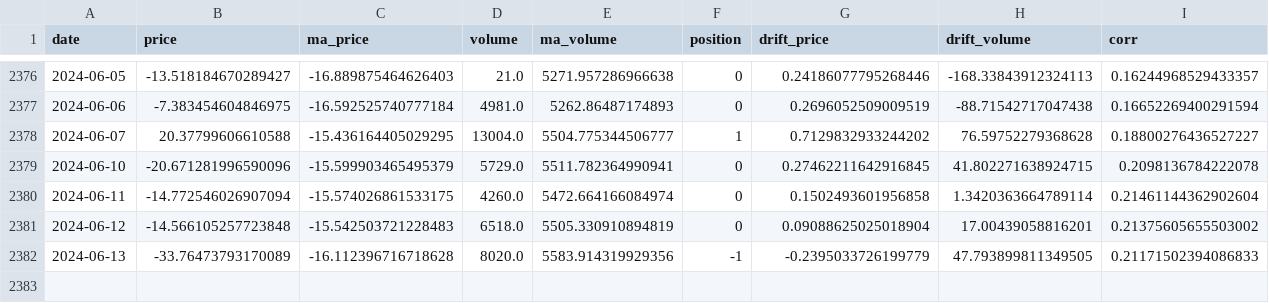
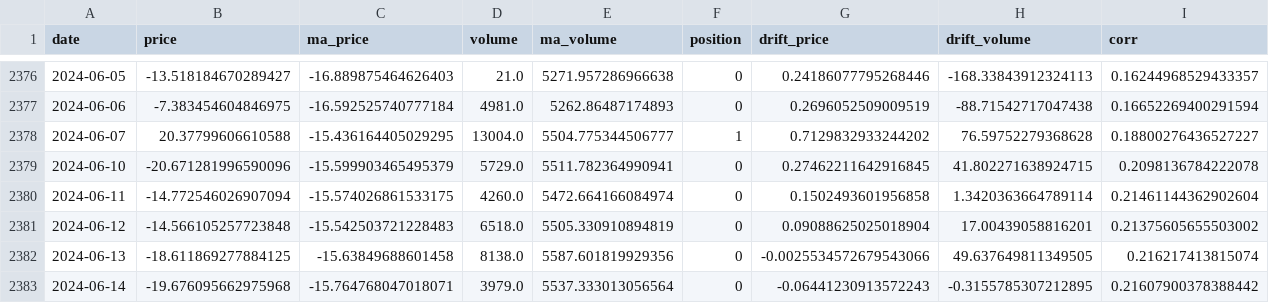
Before and after one commit to Jevillalbav/strategy, a CSV file: data/india_reader.csv, drawn as a sheet; only a part is shown, gaps mark what is left out; rows hold the shown columns only; the diff covers the shown part only; the diff names each change by its address in the sheet, - before the commit and + after, or states it on an @@ line.

```diff
--- a/data/india_reader.csv
+++ b/data/india_reader.csv
-B2382 (price): -33.76473793170089
+B2382 (price): -18.611869277884125
-C2382 (ma_price): -16.112396716718628
+C2382 (ma_price): -15.63849688601458
-D2382 (volume): 8020.0
+D2382 (volume): 8138.0
-E2382 (ma_volume): 5583.914319929356
+E2382 (ma_volume): 5587.601819929356
-F2382 (position): -1
+F2382 (position): 0
-G2382 (drift_price): -0.2395033726199779
+G2382 (drift_price): -0.0025534572679543066
-H2382 (drift_volume): 47.793899811349505
+H2382 (drift_volume): 49.637649811349505
-I2382 (corr): 0.21171502394086833
+I2382 (corr): 0.216217413815074
+row 2383: 2024-06-14 | -19.676095662975968 | -15.764768047018071 | 3979.0 | 5537.333013056564 | 0 | -0.06441230913572243 | -0.3155785307212895 | 0.21607900378388442
```
Also changed, not shown: 3 edited cells elsewhere in this file, data/datametrics.csv, data/prop.csv, 3 other files.
